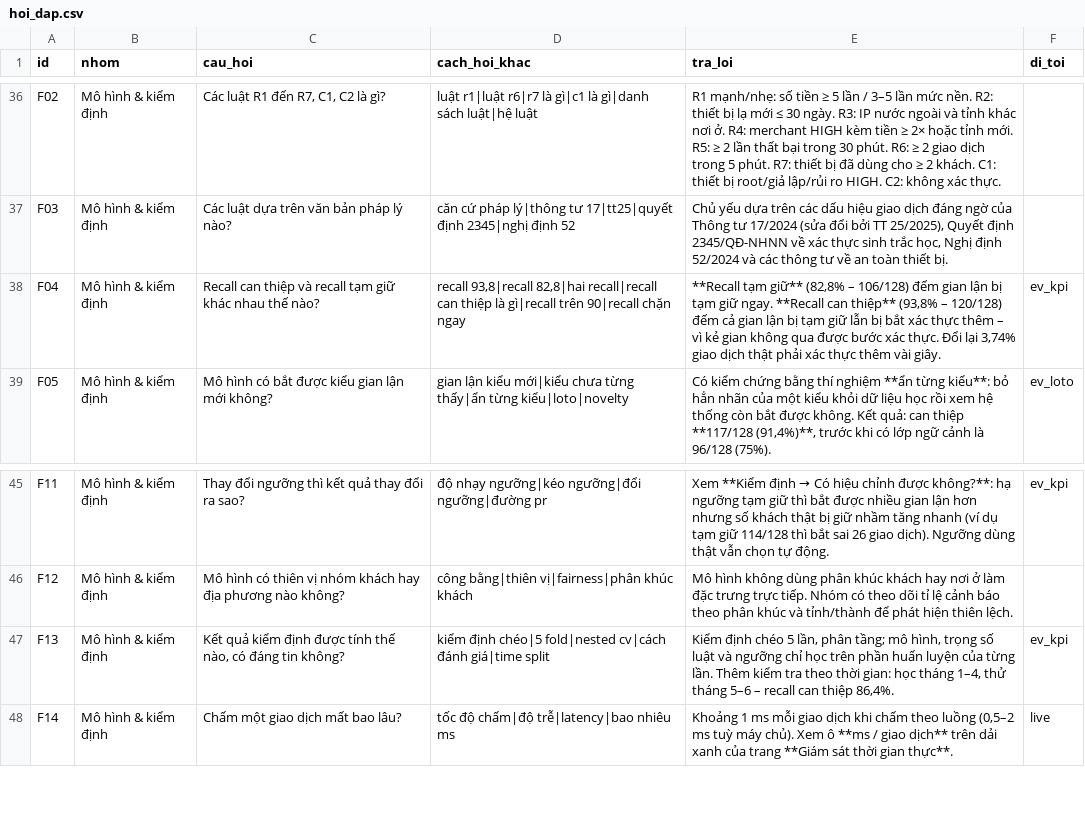
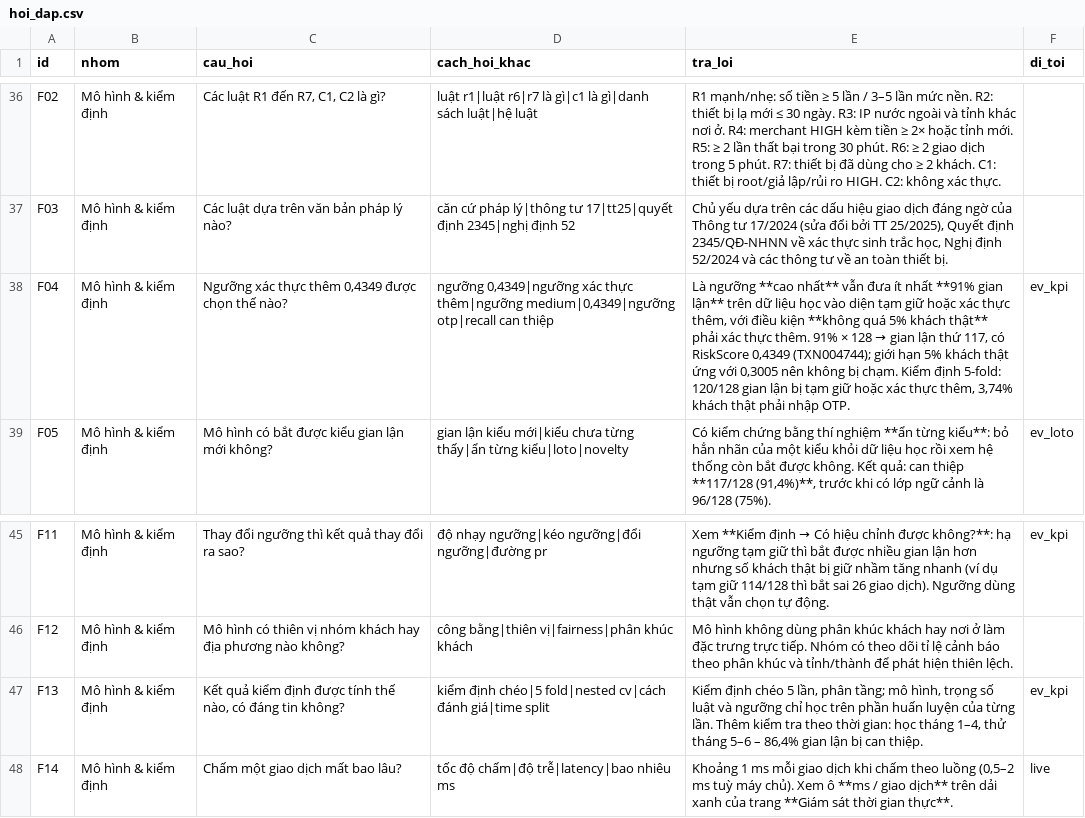
Before and after one commit to datkhonglac/fraudshield-v5-troly, a CSV file: tro_ly/hoi_dap.csv, drawn as a sheet; only a part is shown, gaps mark what is left out.

```diff
--- a/tro_ly/hoi_dap.csv
+++ b/tro_ly/hoi_dap.csv
@@ -37,3 +37,3 @@ F02,Mô hình & kiểm định,"Các luật R1 đến R7, C1, C2 là gì?",luậ
 F03,Mô hình & kiểm định,Các luật dựa trên văn bản pháp lý nào?,căn cứ pháp lý|thông tư 17|tt25|quyết định 2345|nghị định 52,"Chủ yếu dựa trên các dấu hiệu giao dịch đáng ngờ của Thông tư 17/2024 (sửa đổi bởi TT 25/2025), Quyết định 2345/QĐ-NHNN về xác thực sinh trắc học, Nghị định 52/2024 và các thông tư về an toàn thiết bị.",
-F04,Mô hình & kiểm định,Recall can thiệp và recall tạm giữ khác nhau thế nào?,"recall 93,8|recall 82,8|hai recall|recall can thiệp là gì|recall trên 90|recall chặn ngay","**Recall tạm giữ** (82,8% – 106/128) đếm gian lận bị tạm giữ ngay. **Recall can thiệp** (93,8% – 120/128) đếm cả gian lận bị tạm giữ lẫn bị bắt xác thực thêm – vì kẻ gian không qua được bước xác thực. Đổi lại 3,74% giao dịch thật phải xác thực thêm vài giây.",ev_kpi
+F04,Mô hình & kiểm định,"Ngưỡng xác thực thêm 0,4349 được chọn thế nào?","ngưỡng 0,4349|ngưỡng xác thực thêm|ngưỡng medium|0,4349|ngưỡng otp|recall can thiệp","Là ngưỡng **cao nhất** vẫn đưa ít nhất **91% gian lận** trên dữ liệu học vào diện tạm giữ hoặc xác thực thêm, với điều kiện **không quá 5% khách thật** phải xác thực thêm. 91% × 128 → gian lận thứ 117, có RiskScore 0,4349 (TXN004744); giới hạn 5% khách thật ứng với 0,3005 nên không bị chạm. Kiểm định 5-fold: 120/128 gian lận bị tạm giữ hoặc xác thực thêm, 3,74% khách thật phải nhập OTP.",ev_kpi
 F05,Mô hình & kiểm định,Mô hình có bắt được kiểu gian lận mới không?,gian lận kiểu mới|kiểu chưa từng thấy|ẩn từng kiểu|loto|novelty,"Có kiểm chứng bằng thí nghiệm **ẩn từng kiểu**: bỏ hẳn nhãn của một kiểu khỏi dữ liệu học rồi xem hệ thống còn bắt được không. Kết quả: can thiệp **117/128 (91,4%)**, trước khi có lớp ngữ cảnh là 96/128 (75%).",ev_loto
@@ -46,3 +46,3 @@ F11,Mô hình & kiểm định,Thay đổi ngưỡng thì kết quả thay đổ
 F12,Mô hình & kiểm định,Mô hình có thiên vị nhóm khách hay địa phương nào không?,công bằng|thiên vị|fairness|phân khúc khách,Mô hình không dùng phân khúc khách hay nơi ở làm đặc trưng trực tiếp. Nhóm có theo dõi tỉ lệ cảnh báo theo phân khúc và tỉnh/thành để phát hiện thiên lệch.,
-F13,Mô hình & kiểm định,"Kết quả kiểm định được tính thế nào, có đáng tin không?",kiểm định chéo|5 fold|nested cv|cách đánh giá|time split,"Kiểm định chéo 5 lần, phân tầng; mô hình, trọng số luật và ngưỡng chỉ học trên phần huấn luyện của từng lần. Thêm kiểm tra theo thời gian: học tháng 1–4, thử tháng 5–6 – recall can thiệp 86,4%.",ev_kpi
+F13,Mô hình & kiểm định,"Kết quả kiểm định được tính thế nào, có đáng tin không?",kiểm định chéo|5 fold|nested cv|cách đánh giá|time split,"Kiểm định chéo 5 lần, phân tầng; mô hình, trọng số luật và ngưỡng chỉ học trên phần huấn luyện của từng lần. Thêm kiểm tra theo thời gian: học tháng 1–4, thử tháng 5–6 – 86,4% gian lận bị can thiệp.",ev_kpi
 F14,Mô hình & kiểm định,Chấm một giao dịch mất bao lâu?,tốc độ chấm|độ trễ|latency|bao nhiêu ms,"Khoảng 1 ms mỗi giao dịch khi chấm theo luồng (0,5–2 ms tuỳ máy chủ). Xem ô **ms / giao dịch** trên dải xanh của trang **Giám sát thời gian thực**.",live
```
Also changed, not shown: 3 other files.
